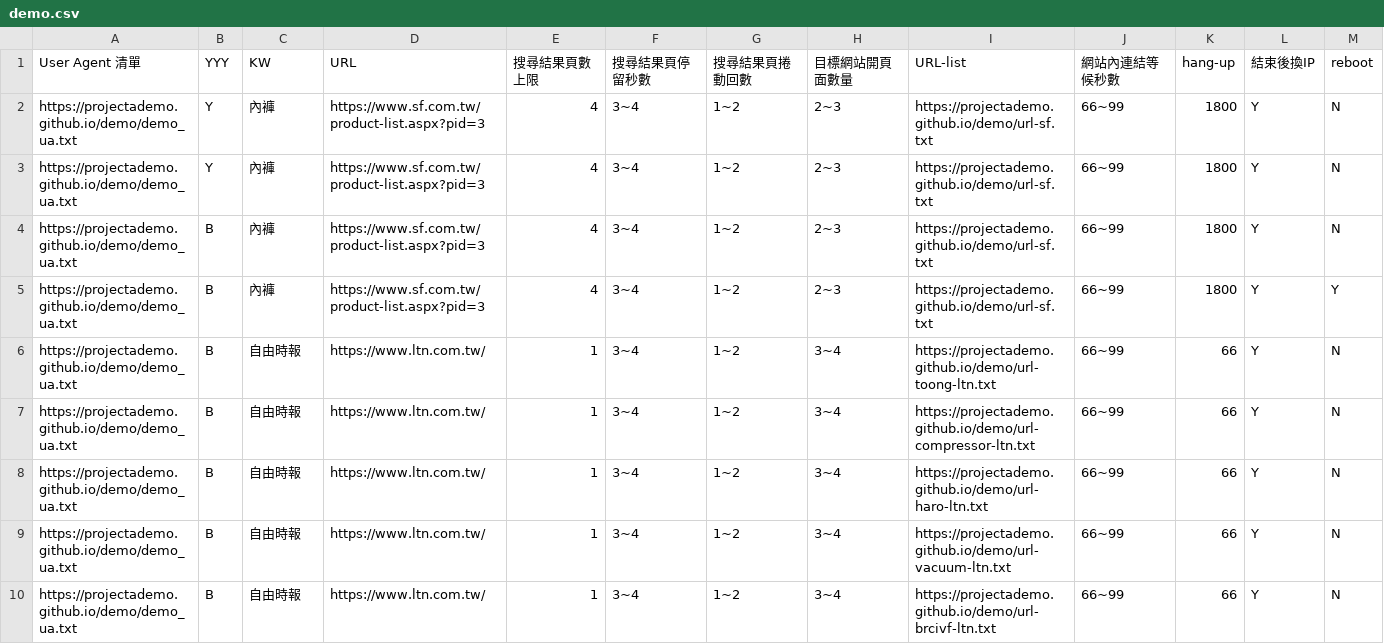
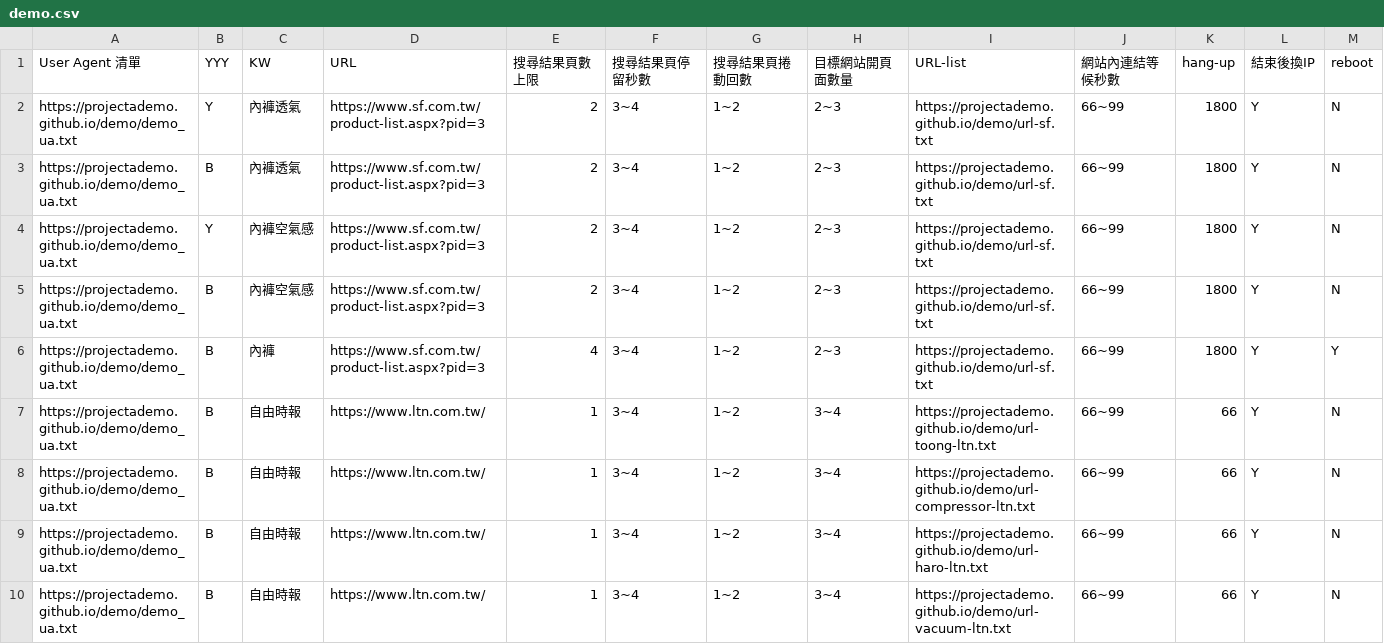
Before and after one commit to projectAdemo/demo, a CSV file: demo.csv, drawn as a sheet; only a part is shown; the shorter side is filled out with more unchanged rows.

Commit message:
Add files via upload

```diff
--- a/demo.csv
+++ b/demo.csv
@@ -1,5 +1,6 @@
 User Agent 清單,YYY,KW,URL,搜尋結果頁數上限,搜尋結果頁停留秒數,搜尋結果頁捲動回數,目標網站開頁面數量,URL-list,網站內連結等候秒數,hang-up,結束後換IP,reboot
-https://projectademo.github.io/demo/demo_ua.txt,Y,內褲,https://www.sf.com.tw/product-list.aspx?pid=3,4,3~4,1~2,2~3,https://projectademo.github.io/demo/url-sf.txt,66~99,1800,Y,N
-https://projectademo.github.io/demo/demo_ua.txt,Y,內褲,https://www.sf.com.tw/product-list.aspx?pid=3,4,3~4,1~2,2~3,https://projectademo.github.io/demo/url-sf.txt,66~99,1800,Y,N
-https://projectademo.github.io/demo/demo_ua.txt,B,內褲,https://www.sf.com.tw/product-list.aspx?pid=3,4,3~4,1~2,2~3,https://projectademo.github.io/demo/url-sf.txt,66~99,1800,Y,N
+https://projectademo.github.io/demo/demo_ua.txt,Y,內褲透氣,https://www.sf.com.tw/product-list.aspx?pid=3,2,3~4,1~2,2~3,https://projectademo.github.io/demo/url-sf.txt,66~99,1800,Y,N
+https://projectademo.github.io/demo/demo_ua.txt,B,內褲透氣,https://www.sf.com.tw/product-list.aspx?pid=3,2,3~4,1~2,2~3,https://projectademo.github.io/demo/url-sf.txt,66~99,1800,Y,N
+https://projectademo.github.io/demo/demo_ua.txt,Y,內褲空氣感,https://www.sf.com.tw/product-list.aspx?pid=3,2,3~4,1~2,2~3,https://projectademo.github.io/demo/url-sf.txt,66~99,1800,Y,N
+https://projectademo.github.io/demo/demo_ua.txt,B,內褲空氣感,https://www.sf.com.tw/product-list.aspx?pid=3,2,3~4,1~2,2~3,https://projectademo.github.io/demo/url-sf.txt,66~99,1800,Y,N
 https://projectademo.github.io/demo/demo_ua.txt,B,內褲,https://www.sf.com.tw/product-list.aspx?pid=3,4,3~4,1~2,2~3,https://projectademo.github.io/demo/url-sf.txt,66~99,1800,Y,Y
```
